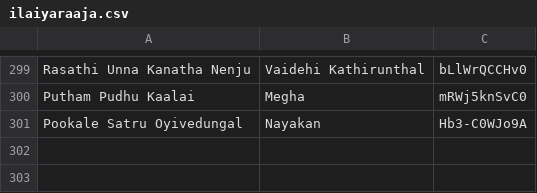
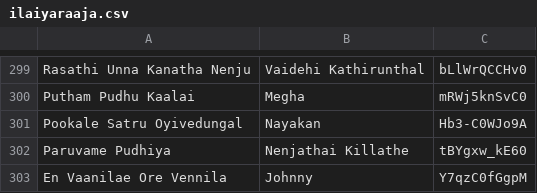
Before and after one commit to prahlaadr/pyaar-radio, a CSV file: public/data/ilaiyaraaja.csv, drawn as a sheet; only a part is shown, gaps mark what is left out.

```diff
--- a/public/data/ilaiyaraaja.csv
+++ b/public/data/ilaiyaraaja.csv
@@ -301 +301,3 @@ Putham Pudhu Kaalai,Megha,mRWj5knSvC0
 Pookale Satru Oyivedungal,Nayakan,Hb3-C0WJo9A
+Paruvame Pudhiya,Nenjathai Killathe,tBYgxw_kE60
+En Vaanilae Ore Vennila,Johnny,Y7qzC0fGgpM
```
Also changed, not shown: 50 other files.
